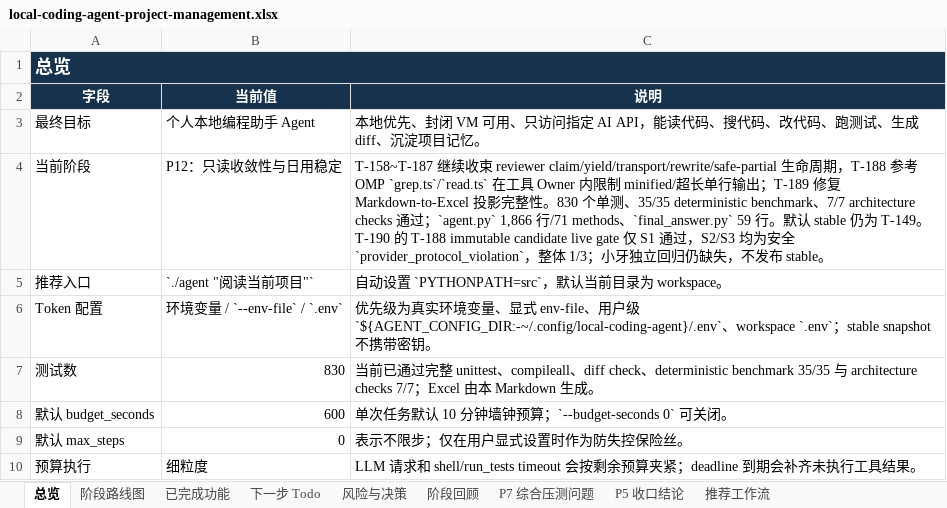
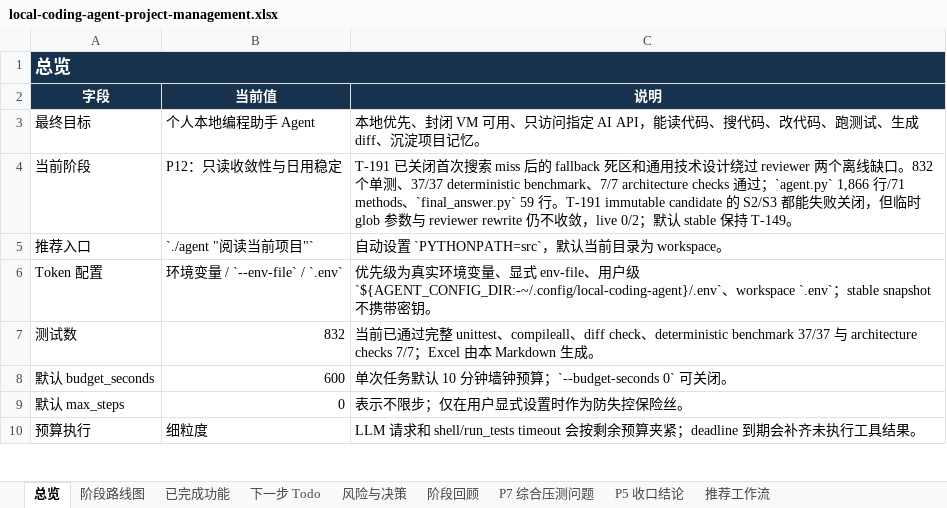
Before and after one commit to noone6931/lca-private-handoff-20260803, an Excel workbook: docs/local-coding-agent-project-management.xlsx, sheet 总览, drawn as a sheet; only a part is shown; values as stored, in another font and other column widths than the file's, no borders; the diff names each change by its address in the sheet, - before the commit and + after, or states it on an @@ line.

Commit message:
t191 record immutable live gate

```diff
--- a/docs/local-coding-agent-project-management.xlsx (sheet 总览)
+++ b/docs/local-coding-agent-project-management.xlsx (sheet 总览)
-C4 (说明): T-158~T-187 继续收束 reviewer claim/yield/transport/rewrite/safe-partial 生命周期，T-188 参考 OMP `grep.ts`/`read.ts` 在工具 Owner 内限制 minified/超长单行输出；T-189 修复 Markdown-to-Excel 投影完整性。830 个单测、35/35 deterministic benchmark、7/7 architecture checks 通过；`agent.py` 1,866 行/71 methods、`final_answer.py` 59 行。默认 stable 仍为 T-149。T-190 的 T-188 immutable candidate live gate 仅 S1 通过，S2/S3 均为安全 `provider_protocol_violation`，整体 1/3；小牙独立回归仍缺失，不发布 stable。
+C4 (说明): T-191 已关闭首次搜索 miss 后的 fallback 死区和通用技术设计绕过 reviewer 两个离线缺口。832 个单测、37/37 deterministic benchmark、7/7 architecture checks 通过；`agent.py` 1,866 行/71 methods、`final_answer.py` 59 行。T-191 immutable candidate 的 S2/S3 都能失败关闭，但临时 glob 参数与 reviewer rewrite 仍不收敛，live 0/2；默认 stable 保持 T-149。
-B7 (当前值): 830
+B7 (当前值): 832
-C7 (说明): …deterministic benchmark 35/35 与…
+C7 (说明): …deterministic benchmark 37/37 与…
```
Also changed, not shown: sheet 下一步 Todo, sheet 风险与决策, sheet 阶段路线图, sheet 已完成功能, sheet P5 收口结论, 3 other files.
